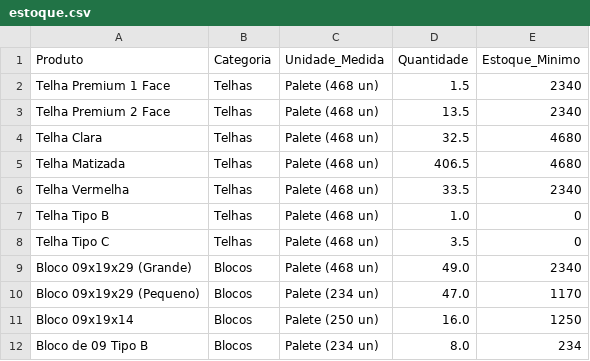
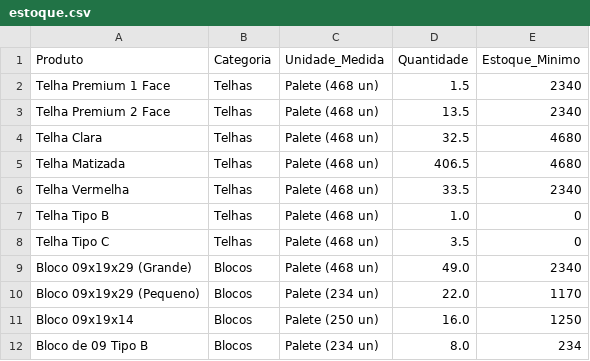
Before and after one commit to rolsimonassi-max/estoque-ceramica, a CSV file: estoque.csv, drawn as a sheet; only a part is shown.

Commit message:
Atualização automática de estoque.csv [skip ci]

```diff
--- a/estoque.csv
+++ b/estoque.csv
@@ -9,3 +9,3 @@ Telha Tipo C,Telhas,Palete (468 un),3.5,0
 Bloco 09x19x29 (Grande),Blocos,Palete (468 un),49.0,2340
-Bloco 09x19x29 (Pequeno),Blocos,Palete (234 un),47.0,1170
+Bloco 09x19x29 (Pequeno),Blocos,Palete (234 un),22.0,1170
 Bloco 09x19x14,Blocos,Palete (250 un),16.0,1250
```
